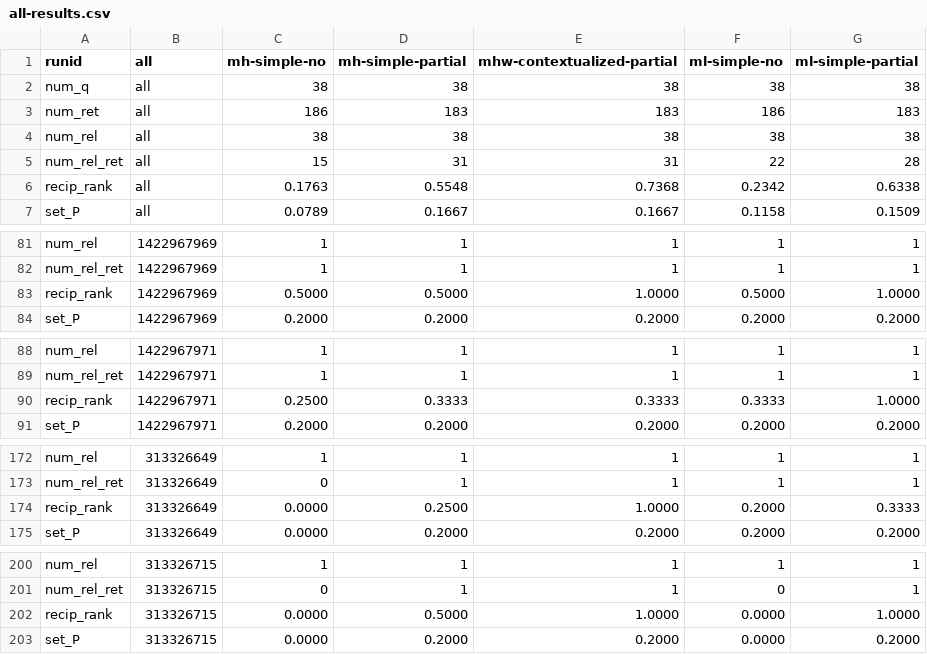
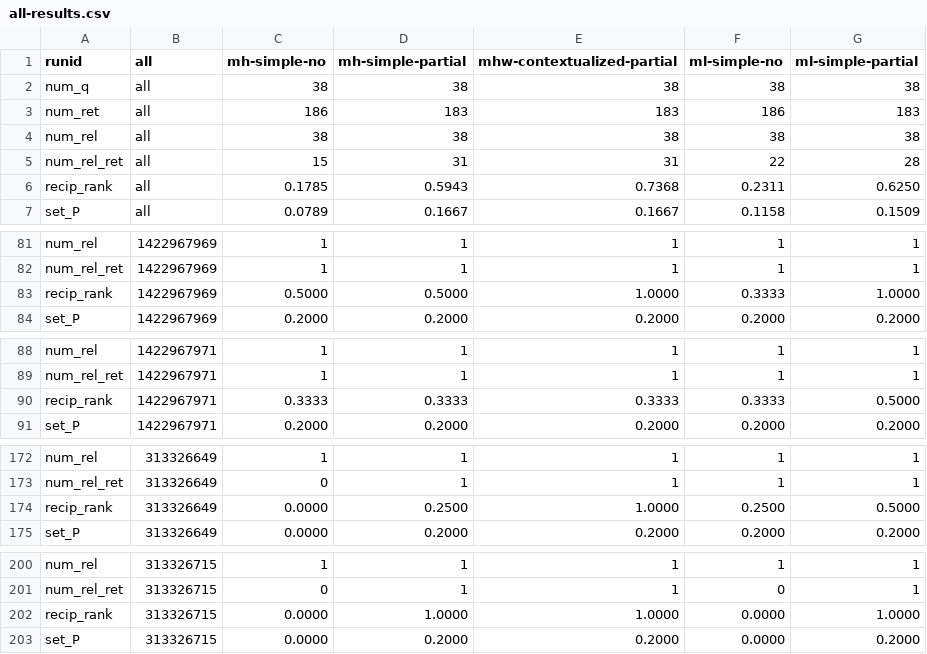
Before and after one commit to rporrini/facet-annotation, a CSV file: evaluation/results/yago1-no-wrote-results/all-results.csv, drawn as a sheet; only a part is shown, gaps mark what is left out; the diff covers the shown part only.

Commit message:
new experimental results with the new index

```diff
--- a/evaluation/results/yago1-no-wrote-results/all-results.csv
+++ b/evaluation/results/yago1-no-wrote-results/all-results.csv
@@ -5,3 +5,3 @@ num_rel               	all	38	38	38	38	38
 num_rel_ret           	all	15	31	31	22	28
-recip_rank            	all	0.1763	0.5548	0.7368	0.2342	0.6338
+recip_rank            	all	0.1785	0.5943	0.7368	0.2311	0.6250
 set_P                 	all	0.0789	0.1667	0.1667	0.1158	0.1509
@@ -82,3 +82,3 @@ num_rel               	1422967969	1	1	1	1	1
 num_rel_ret           	1422967969	1	1	1	1	1
-recip_rank            	1422967969	0.5000	0.5000	1.0000	0.5000	1.0000
+recip_rank            	1422967969	0.5000	0.5000	1.0000	0.3333	1.0000
 set_P                 	1422967969	0.2000	0.2000	0.2000	0.2000	0.2000
@@ -89,3 +89,3 @@ num_rel               	1422967971	1	1	1	1	1
 num_rel_ret           	1422967971	1	1	1	1	1
-recip_rank            	1422967971	0.2500	0.3333	0.3333	0.3333	1.0000
+recip_rank            	1422967971	0.3333	0.3333	0.3333	0.3333	0.5000
 set_P                 	1422967971	0.2000	0.2000	0.2000	0.2000	0.2000
@@ -173,3 +173,3 @@ num_rel               	313326649	1	1	1	1	1
 num_rel_ret           	313326649	0	1	1	1	1
-recip_rank            	313326649	0.0000	0.2500	1.0000	0.2000	0.3333
+recip_rank            	313326649	0.0000	0.2500	1.0000	0.2500	0.5000
 set_P                 	313326649	0.0000	0.2000	0.2000	0.2000	0.2000
@@ -201,3 +201,3 @@ num_rel               	313326715	1	1	1	1	1
 num_rel_ret           	313326715	0	1	1	0	1
-recip_rank            	313326715	0.0000	0.5000	1.0000	0.0000	1.0000
+recip_rank            	313326715	0.0000	1.0000	1.0000	0.0000	1.0000
 set_P                 	313326715	0.0000	0.2000	0.2000	0.0000	0.2000
```
Also changed, not shown: 2 edited cells elsewhere in this file, evaluation/results/yago1-results/all-results.csv, evaluation/results/yago1-simple-no-wrote-results/all-results.csv, 13 other files.
